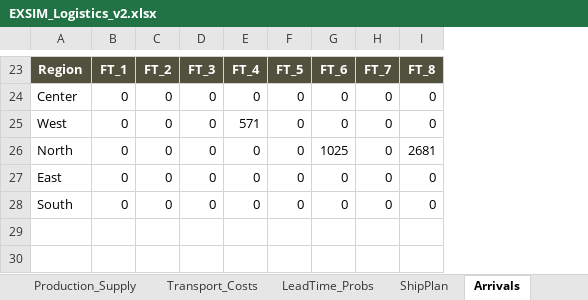
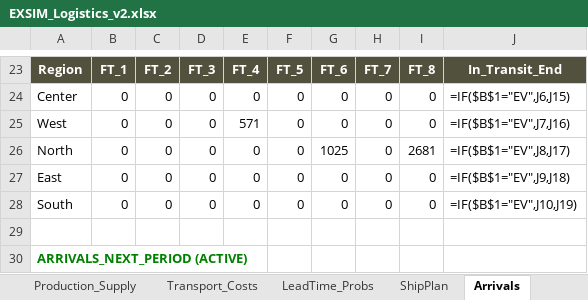
Before and after one commit to albertoquiroga-ctrl/BusinessSim, an Excel workbook: Logistics/EXSIM_Logistics_v2.xlsx, sheet Arrivals, drawn as a sheet; only a part is shown, gaps mark what is left out; values as stored, in another font and other column widths than the file's, no borders; formulas without a stored value are shown as written; the diff covers the shown part only; the diff names each change by its address in the sheet, - before the commit and + after, or states it on an @@ line.

```diff
--- a/Logistics/EXSIM_Logistics_v2.xlsx (sheet Arrivals)
+++ b/Logistics/EXSIM_Logistics_v2.xlsx (sheet Arrivals)
+column J, rows 23-28: In_Transit_End | =IF($B$1="EV",J6,J15) | =IF($B$1="EV",J7,J16) | =IF($B$1="EV",J8,J17) | =IF($B$1="EV",J9,J18) | =IF($B$1="EV",J10,J19)
+row 29: (empty)
+row 30: ARRIVALS_NEXT_PERIOD (ACTIVE)
```
Also changed, not shown: 6 added rows and 1 edited cell elsewhere in this sheet, sheet Dashboard, sheet README, sheet KPIs, sheet Inputs_Global, formulas that keep their value, Procurement/EXSIM_Mezquite_Purchasing_CORREGIDO.xlsx, 1 other file.
